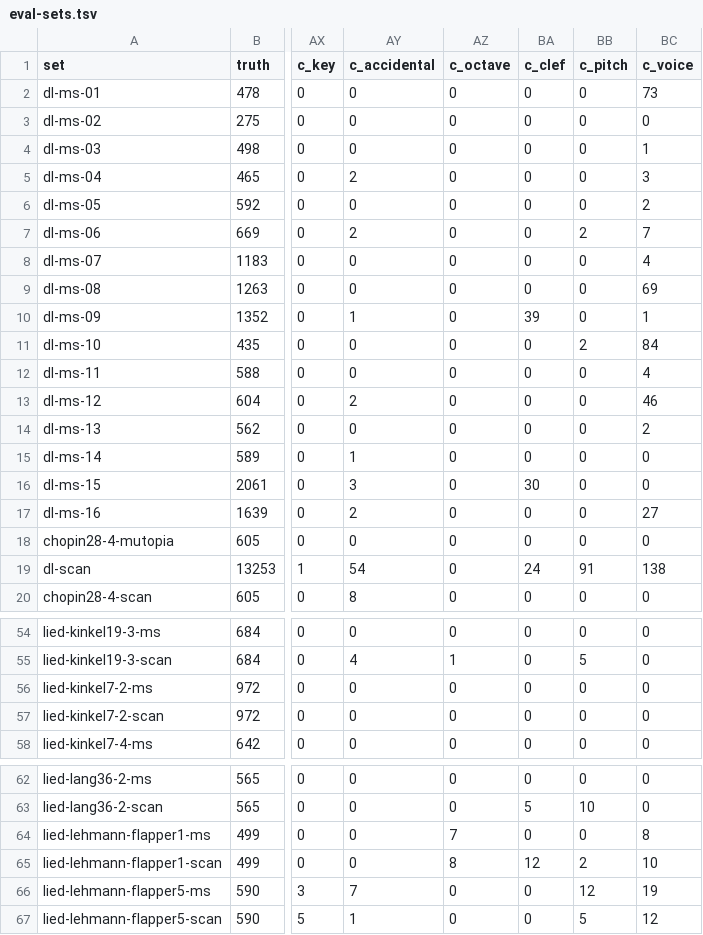
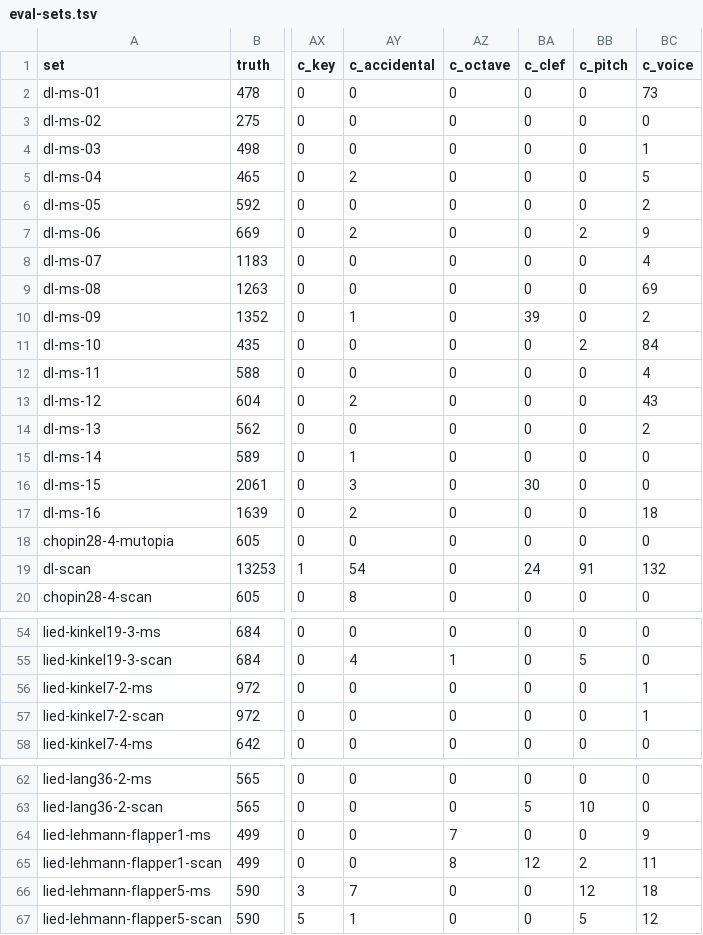
Before and after one commit to yotsuda/Calamo, a TSV file: docs/eval-sets.tsv, drawn as a sheet; only a part is shown, gaps mark what is left out; the diff covers the shown part only; the diff names each change by its address in the sheet, - before the commit and + after, or states it on an @@ line.

```diff
--- a/docs/eval-sets.tsv
+++ b/docs/eval-sets.tsv
-BC5 (c_voice): 3
+BC5 (c_voice): 5
-BC7 (c_voice): 7
+BC7 (c_voice): 9
-BC10 (c_voice): 1
+BC10 (c_voice): 2
-BC13 (c_voice): 46
+BC13 (c_voice): 43
-BC17 (c_voice): 27
+BC17 (c_voice): 18
-BC19 (c_voice): 138
+BC19 (c_voice): 132
-BC56:BC57 (c_voice): 0
+BC56:BC57 (c_voice): 1
-BC64 (c_voice): 8
+BC64 (c_voice): 9
-BC65 (c_voice): 10
+BC65 (c_voice): 11
-BC66 (c_voice): 19
+BC66 (c_voice): 18
```
Also changed, not shown: 1 edited cell elsewhere in this file, docs/dev-sets.tsv, 3 other files.
